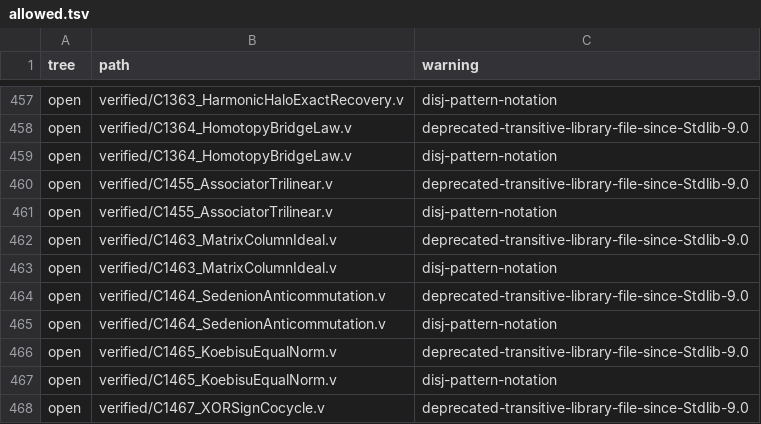
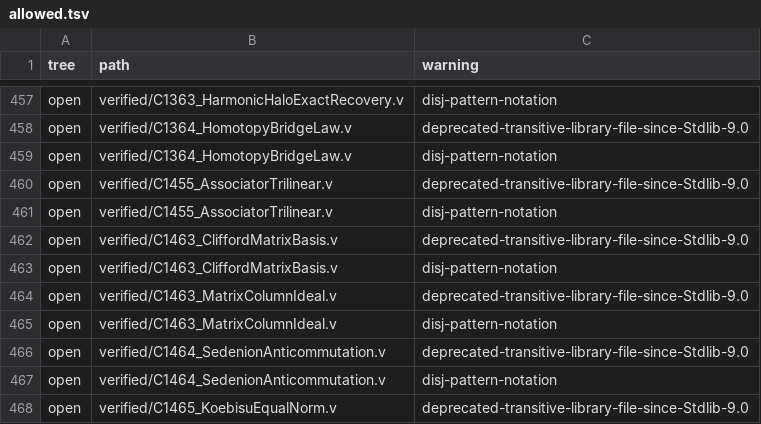
Before and after one commit to Oichkatzelesfrettschen/gororoba-math, a TSV file: ci/rocq-warnings/allowed.tsv, drawn as a sheet; only a part is shown, gaps mark what is left out; the shorter side is filled out with more unchanged rows; the diff names each change by its address in the sheet, - before the commit and + after, or states it on an @@ line.

Commit message:
rocq/open: C1463 Clifford relations and monomial basis of M(16, R)
The eight sedenion left multiplications G_1 .. G_8 satisfy the Cl(0, 8)
relations, and their 256 ordered monomials are trace-orthogonal,
linearly independent and span M(16, R); column 0 of the matrices carries
sed_mul (sed_e a) as G_a. The 65536 trace pairs and the 4096 class
relations are decided by vm_compute on signed XOR-translation matrices.

```diff
--- a/ci/rocq-warnings/allowed.tsv
+++ b/ci/rocq-warnings/allowed.tsv
+row 462: open | verified/C1463_CliffordMatrixBasis.v | deprecated-transitive-library-file-since-Stdlib-9.0
+row 463: open | verified/C1463_CliffordMatrixBasis.v | disj-pattern-notation
```
Also changed, not shown: 2 other files.
